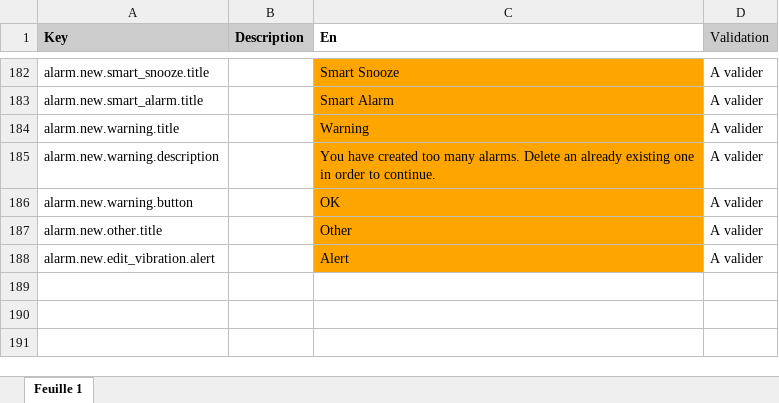
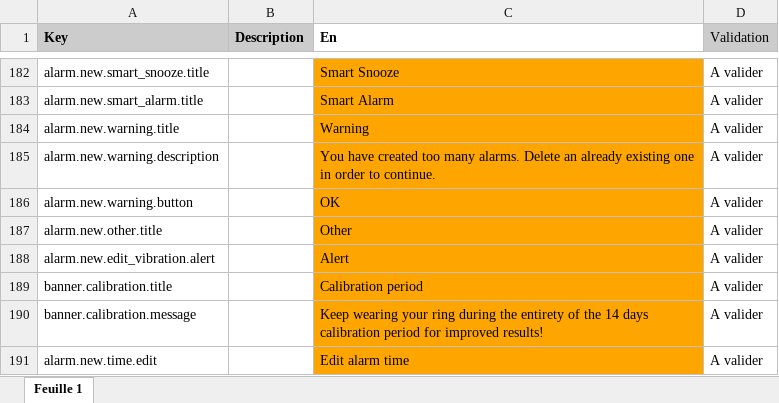
Before and after one commit to aichannode/circular-ring, an Excel workbook: wording.xlsx, sheet Feuille 1, drawn as a sheet; only a part is shown, gaps mark what is left out; values as stored, in another font and other column widths than the file's, no borders; charts and pictures not drawn; the diff names each change by its address in the sheet, - before the commit and + after, or states it on an @@ line.

Commit message:
WIP add modal for picking the alarm time

```diff
--- a/wording.xlsx (sheet Feuille 1)
+++ b/wording.xlsx (sheet Feuille 1)
+row 189: banner.calibration.title |  | Calibration period | A valider
+row 190: banner.calibration.message |  | Keep wearing your ring during the entirety of the 14 days calibration period for improved results! | A valider
+row 191: alarm.new.time.edit |  | Edit alarm time | A valider
```
Also changed, not shown: 8 other files.
